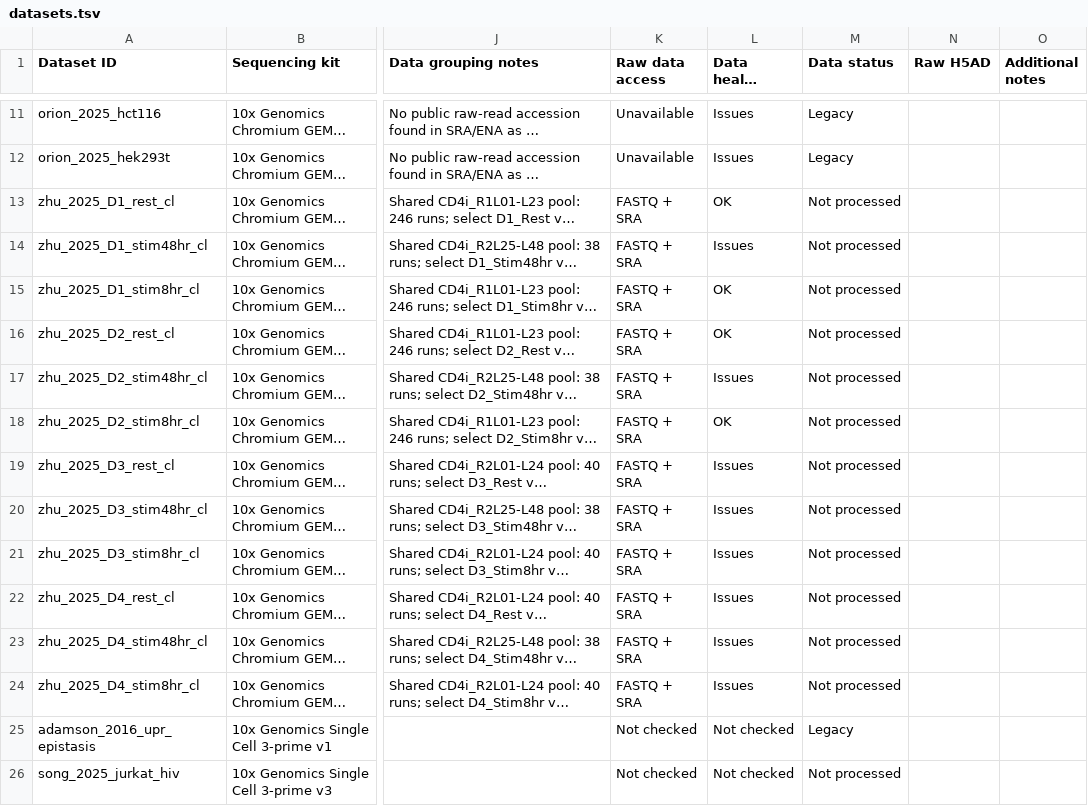
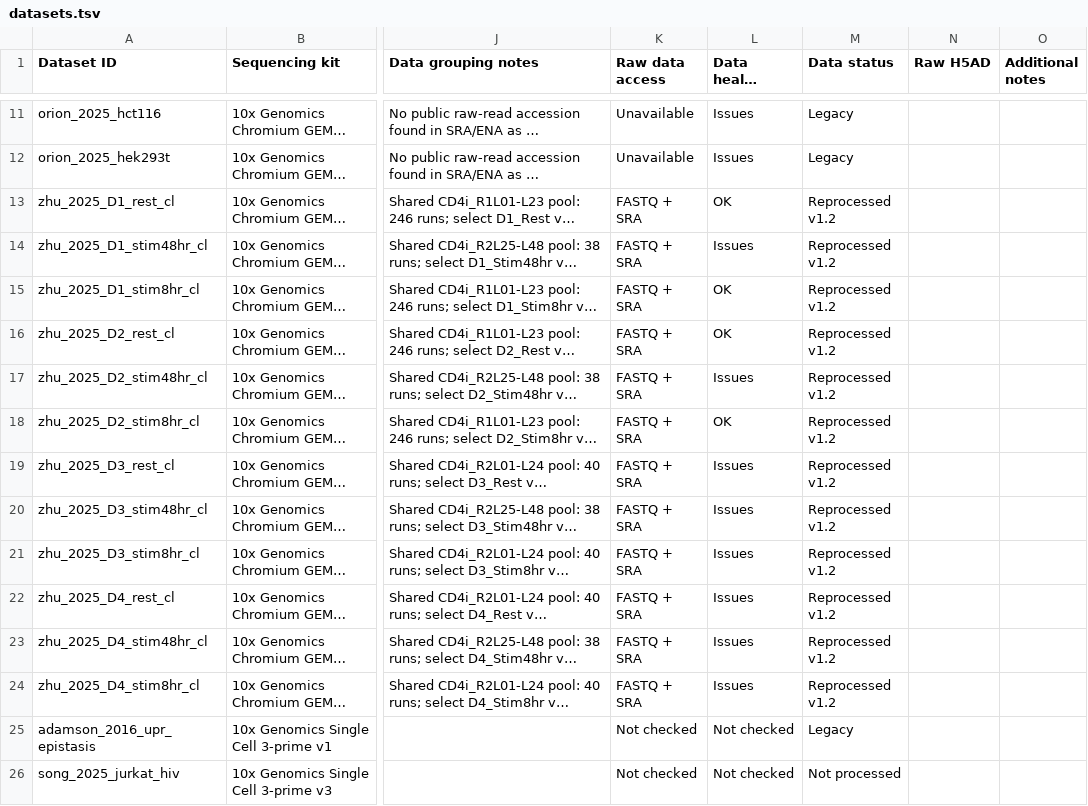
Before and after one commit to EMBL-EBI-ABC/PerturbationCatalogue, a TSV file: data_sources/perturb-seq/datasets.tsv, drawn as a sheet; only a part is shown, gaps mark what is left out; long unchanged cells end in …; the diff names each change by its address in the sheet, - before the commit and + after, or states it on an @@ line.

```diff
--- a/data_sources/perturb-seq/datasets.tsv
+++ b/data_sources/perturb-seq/datasets.tsv
-M13:M24 (Data status): Not processed
+M13:M24 (Data status): Reprocessed v1.2
```
Also changed, not shown: 15 other files.
